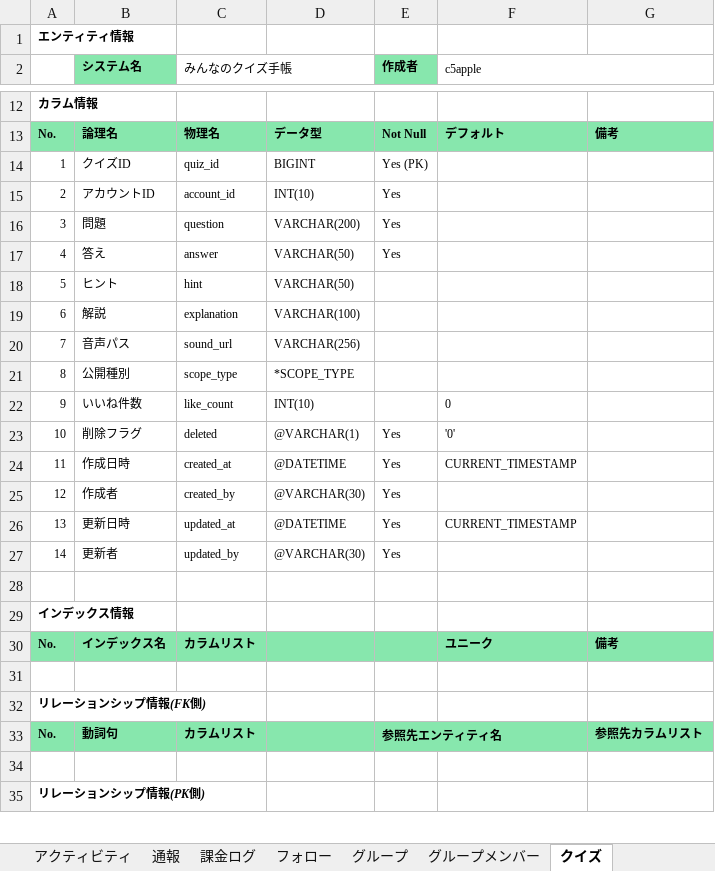
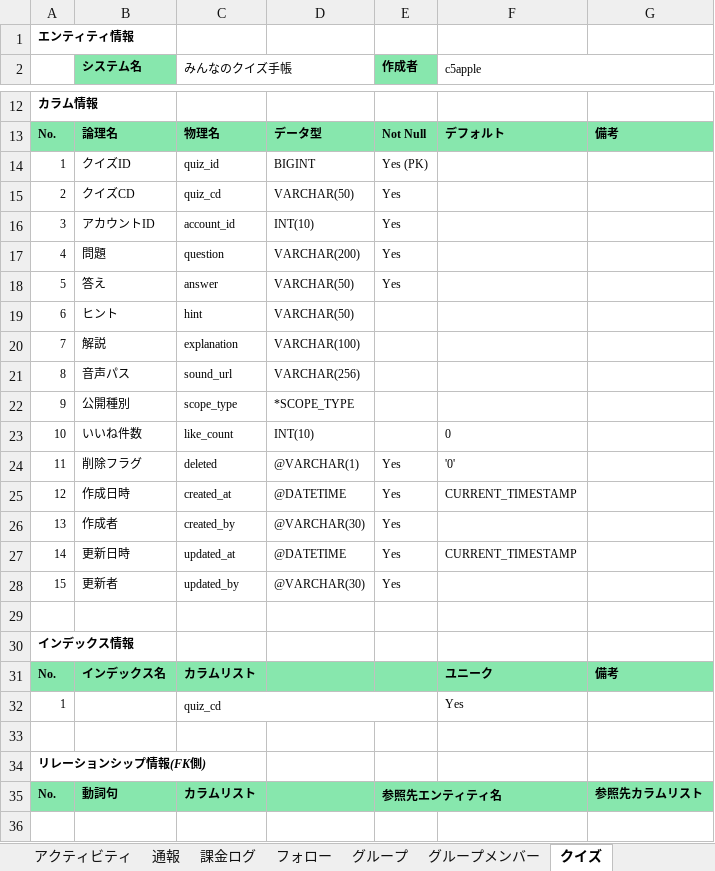
Before and after one commit to pink-elephant2/quiz-note-api, an Excel workbook: src/main/resources/db/00_doc/テーブル定義書.xlsx, sheet クイズ, drawn as a sheet; only a part is shown, gaps mark what is left out; the shorter side is filled out with more unchanged rows; values as stored, in another font and other column widths than the file's, no borders; addresses are those after the commit; the diff names each change by its address in the sheet, - before the commit and + after, or states it on an @@ line.

Commit message:
クイズテーブル クイズCDカラム追加

```diff
--- a/src/main/resources/db/00_doc/テーブル定義書.xlsx (sheet クイズ)
+++ b/src/main/resources/db/00_doc/テーブル定義書.xlsx (sheet クイズ)
+row 15: 2 | クイズCD | quiz_cd | VARCHAR(50) | Yes
-A16: 2
+A16: 3
-A17: 3
+A17: 4
-A18: 4
+A18: 5
-A19: 5
+A19: 6
-A20: 6
+A20: 7
-A21: 7
+A21: 8
-A22: 8
+A22: 9
-A23: 9
+A23: 10
-A24: 10
+A24: 11
-A25: 11
+A25: 12
-A26: 12
+A26: 13
-A27: 13
+A27: 14
-A28: 14
+A28: 15
+row 32: 1 |  | quiz_cd |  |  | Yes
```
